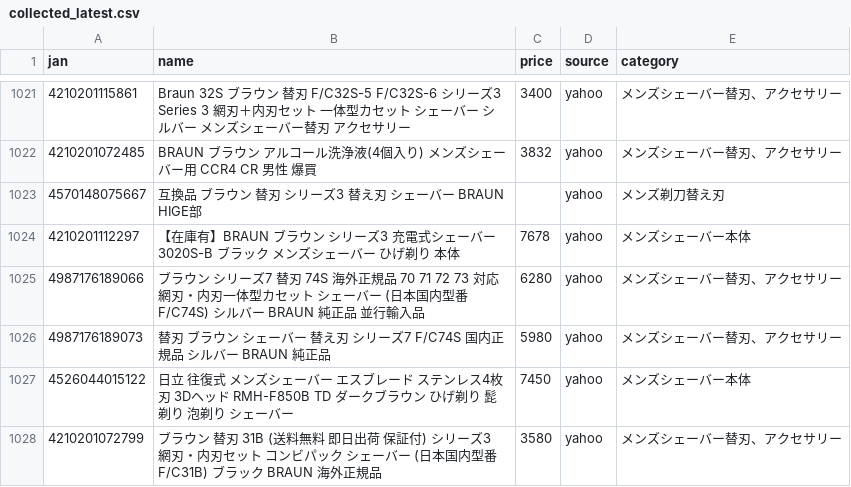
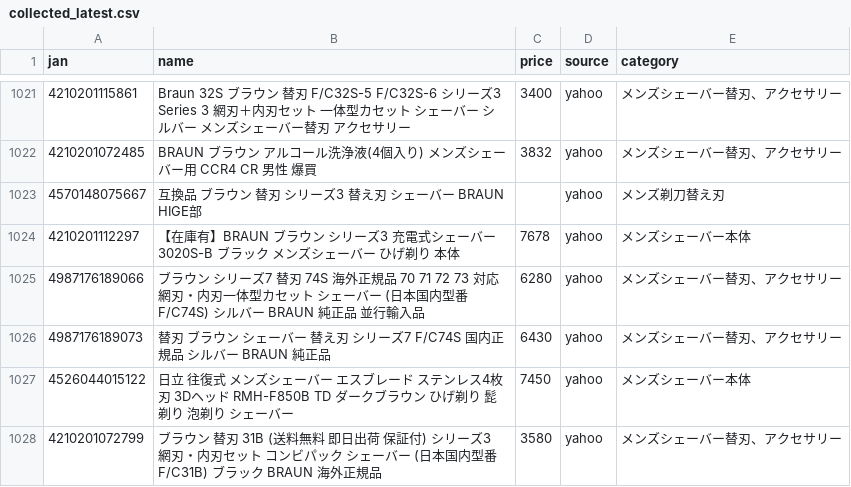
Before and after one commit to TAKUYA-1187/Claude, a CSV file: price_comparison/data/collected/collected_latest.csv, drawn as a sheet; only a part is shown, gaps mark what is left out; the diff covers the shown part only.

```diff
--- a/price_comparison/data/collected/collected_latest.csv
+++ b/price_comparison/data/collected/collected_latest.csv
@@ -1025,3 +1025,3 @@
 4987176189066,ブラウン シリーズ7 替刃 74S 海外正規品 70 71 72 73 対応網刃・内刃一体型カセット シェーバー (日本国内型番 F/C74S) シルバー BRAUN 純正品 並行輸入品,6280,yahoo,メンズシェーバー替刃、アクセサリー
-4987176189073,替刃 ブラウン シェーバー 替え刃 シリーズ7 F/C74S 国内正規品 シルバー BRAUN 純正品,5980,yahoo,メンズシェーバー替刃、アクセサリー
+4987176189073,替刃 ブラウン シェーバー 替え刃 シリーズ7 F/C74S 国内正規品 シルバー BRAUN 純正品,6430,yahoo,メンズシェーバー替刃、アクセサリー
 4526044015122,日立 往復式 メンズシェーバー エスブレード ステンレス4枚刃 3Dヘッド RMH-F850B TD ダークブラウン ひげ剃り 髭剃り 泡剃り シェーバー,7450,yahoo,メンズシェーバー本体
```
Also changed, not shown: 32 edited cells elsewhere in this file, 1 other file.
